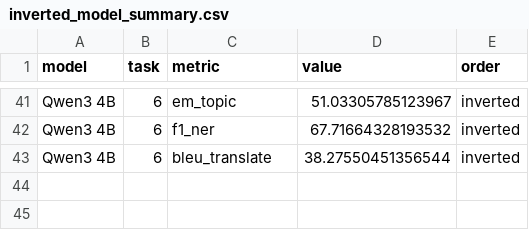
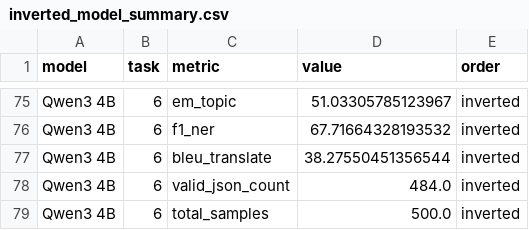
Before and after one commit to gozus19p/Comparative-Analysis-of-Prompt-Strategies-for-LLMs, a CSV file: Output Performance Degradation Analysis/inverted_model_summary.csv, drawn as a sheet; only a part is shown, gaps mark what is left out; the diff covers the shown part only; the diff names each change by its address in the sheet, - before the commit and + after, or states it on an @@ line.

```diff
--- a/Output Performance Degradation Analysis/inverted_model_summary.csv
+++ b/Output Performance Degradation Analysis/inverted_model_summary.csv
+row 78: Qwen3 4B | 6 | valid_json_count | 484.0 | inverted
+row 79: Qwen3 4B | 6 | total_samples | 500.0 | inverted
```
Also changed, not shown: 34 added rows elsewhere in this file, 28 other files.
